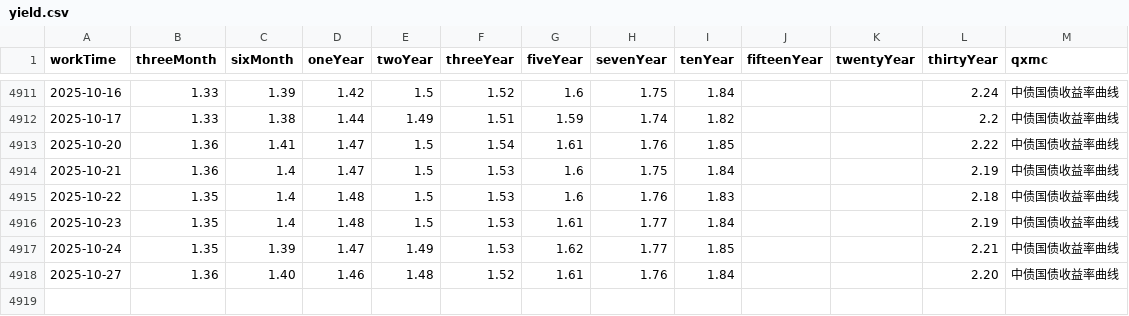
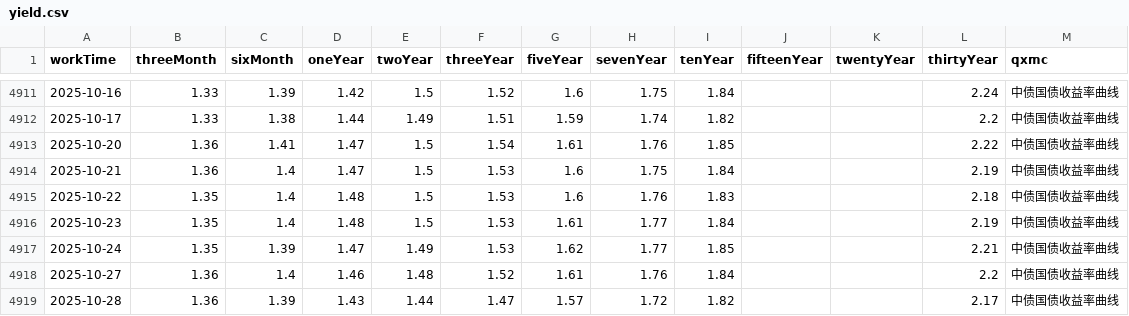
Before and after one commit to AFAN-LIFE/macropage, a CSV file: data/yield.csv, drawn as a sheet; only a part is shown, gaps mark what is left out.

```diff
--- a/data/yield.csv
+++ b/data/yield.csv
@@ -4917,2 +4917,3 @@ workTime,threeMonth,sixMonth,oneYear,twoYear,threeYear,fiveYear,sevenYear,tenYea
 2025-10-24,1.35,1.39,1.47,1.49,1.53,1.62,1.77,1.85,,,2.21,中债国债收益率曲线
-2025-10-27,1.36,1.40,1.46,1.48,1.52,1.61,1.76,1.84,,,2.20,中债国债收益率曲线
+2025-10-27,1.36,1.4,1.46,1.48,1.52,1.61,1.76,1.84,,,2.2,中债国债收益率曲线
+2025-10-28,1.36,1.39,1.43,1.44,1.47,1.57,1.72,1.82,,,2.17,中债国债收益率曲线
```
Also changed, not shown: data/global_index.csv, data/stock_basic.csv, 2 other files.
